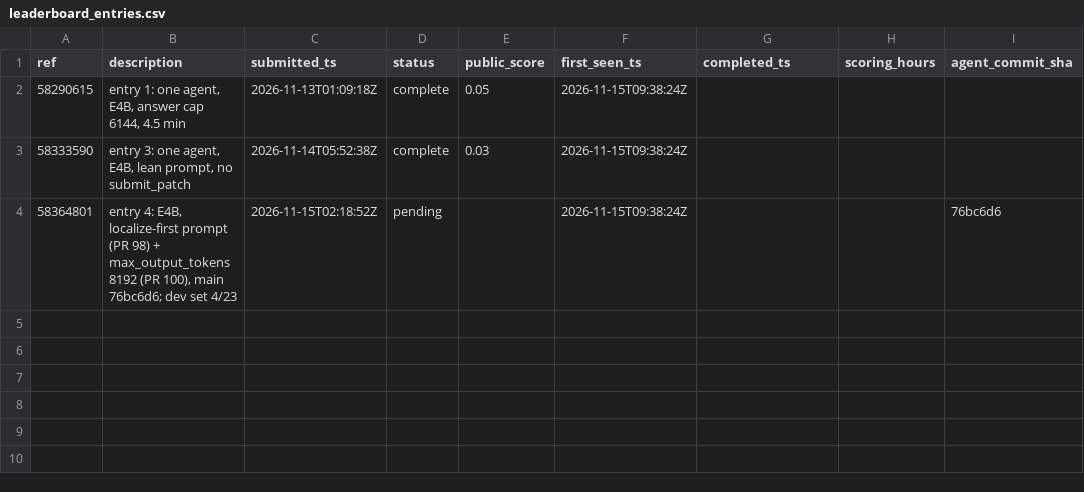
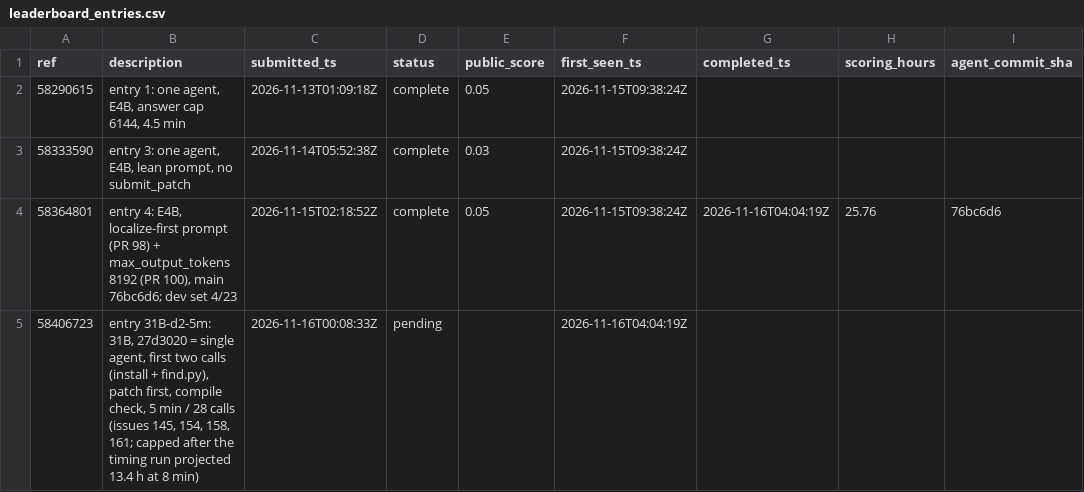
Before and after one commit to healthtransformationlab/health-transformation-lab-nlp, a CSV file: data/tasks/leaderboard_entries.csv, drawn as a sheet.

```diff
--- a/data/tasks/leaderboard_entries.csv
+++ b/data/tasks/leaderboard_entries.csv
@@ -3,2 +3,3 @@ ref,description,submitted_ts,status,public_score,first_seen_ts,completed_ts,scor
 58333590,"entry 3: one agent, E4B, lean prompt, no submit_patch",2026-11-14T05:52:38Z,complete,0.03,2026-11-15T09:38:24Z,,,
-58364801,"entry 4: E4B, localize-first prompt (PR 98) + max_output_tokens 8192 (PR 100), main 76bc6d6; dev set 4/23",2026-11-15T02:18:52Z,pending,,2026-11-15T09:38:24Z,,,76bc6d6
+58364801,"entry 4: E4B, localize-first prompt (PR 98) + max_output_tokens 8192 (PR 100), main 76bc6d6; dev set 4/23",2026-11-15T02:18:52Z,complete,0.05,2026-11-15T09:38:24Z,2026-11-16T04:04:19Z,25.76,76bc6d6
+58406723,"entry 31B-d2-5m: 31B, 27d3020 = single agent, first two calls (install + find.py), patch first, compile check, 5 min / 28 calls (issues 145, 154, 158, 161; capped after the timing run projected 13.4 h at 8 min)",2026-11-16T00:08:33Z,pending,,2026-11-16T04:04:19Z,,,
```
